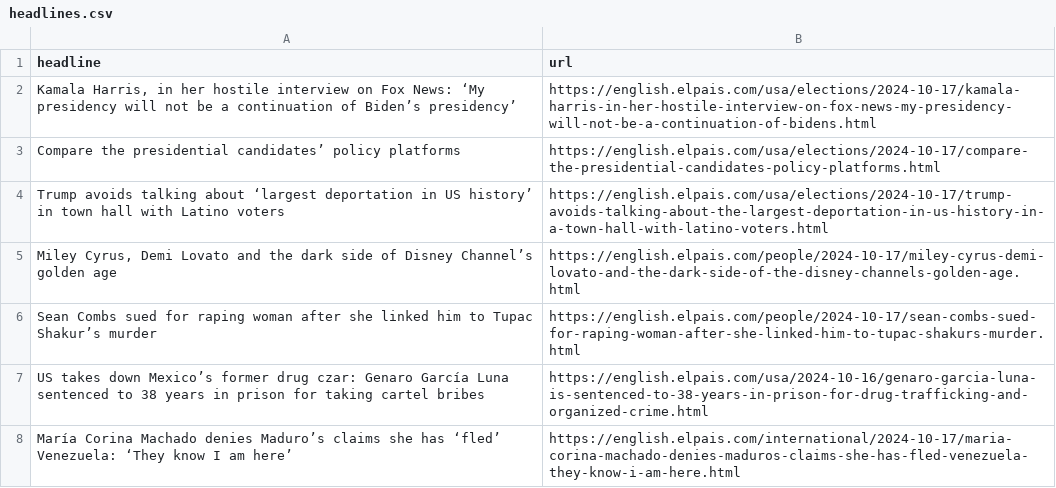
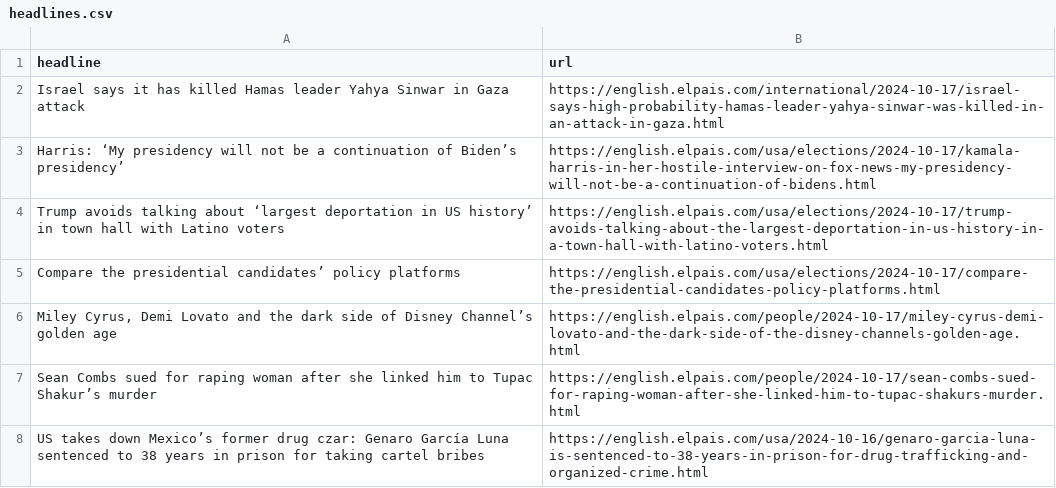
Before and after one commit to JSorrell99/el-pais-autoscraper, a CSV file: headlines.csv, drawn as a sheet; only a part is shown; the shorter side is filled out with more unchanged rows.

```diff
--- a/headlines.csv
+++ b/headlines.csv
@@ -1,5 +1,6 @@
 headline,url
-"Kamala Harris, in her hostile interview on Fox News: ‘My presidency will not be a continuation of Biden’s presidency’",https://english.elpais.com/usa/elections/2024-10-17/kamala-harris-in-her-hostile-interview-on-fox-news-my-presidency-will-not-be-a-continuation-of-bidens.html
+Israel says it has killed Hamas leader Yahya Sinwar in Gaza attack,https://english.elpais.com/international/2024-10-17/israel-says-high-probability-hamas-leader-yahya-sinwar-was-killed-in-an-attack-in-gaza.html
+Harris: ‘My presidency will not be a continuation of Biden’s presidency’,https://english.elpais.com/usa/elections/2024-10-17/kamala-harris-in-her-hostile-interview-on-fox-news-my-presidency-will-not-be-a-continuation-of-bidens.html
+Trump avoids talking about ‘largest deportation in US history’ in town hall with Latino voters,https://english.elpais.com/usa/elections/2024-10-17/trump-avoids-talking-about-the-largest-deportation-in-us-history-in-a-town-hall-with-latino-voters.html
 Compare the presidential candidates’ policy platforms ,https://english.elpais.com/usa/elections/2024-10-17/compare-the-presidential-candidates-policy-platforms.html
-Trump avoids talking about ‘largest deportation in US history’ in town hall with Latino voters,https://english.elpais.com/usa/elections/2024-10-17/trump-avoids-talking-about-the-largest-deportation-in-us-history-in-a-town-hall-with-latino-voters.html
 "Miley Cyrus, Demi Lovato and the dark side of Disney Channel’s golden age",https://english.elpais.com/people/2024-10-17/miley-cyrus-demi-lovato-and-the-dark-side-of-the-disney-channels-golden-age.html
```
